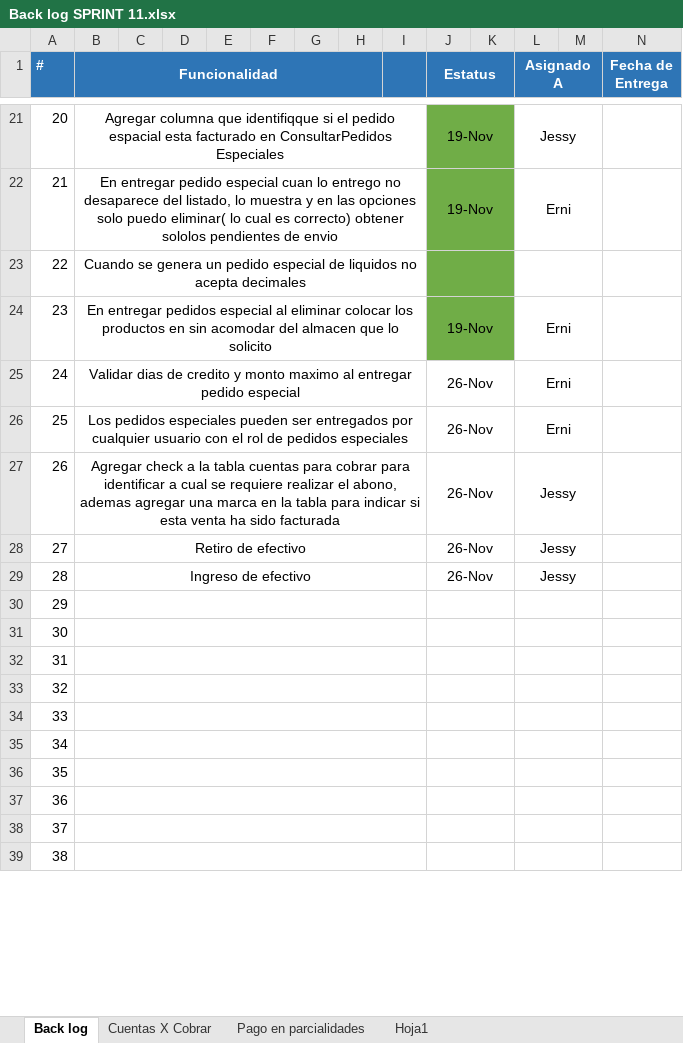
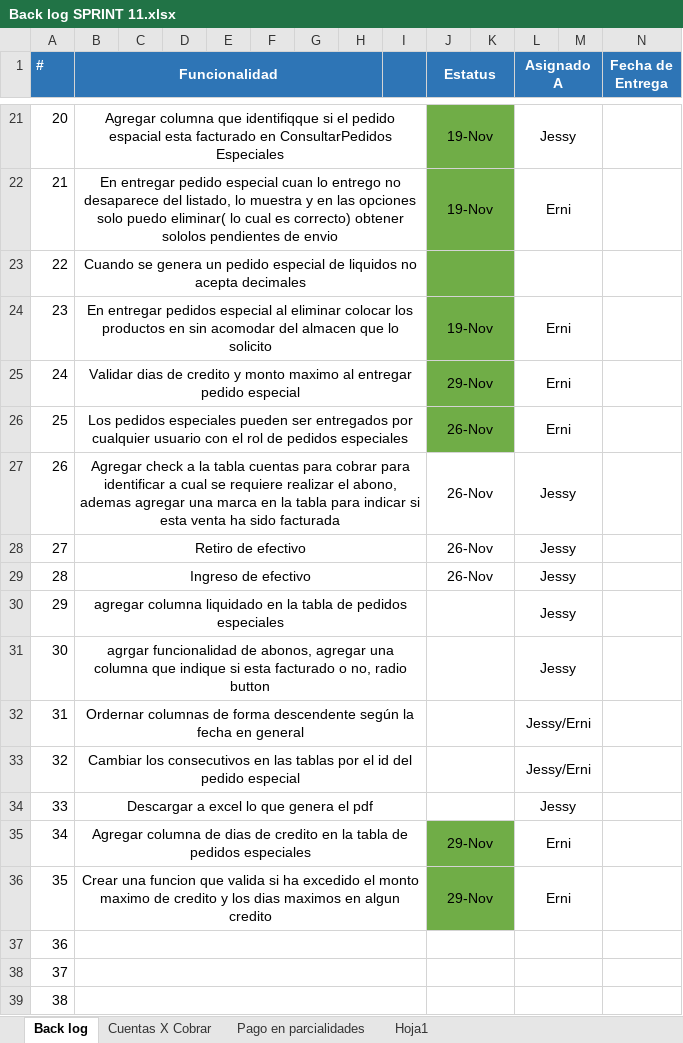
Before and after one commit to varCloud/comercializadora, an Excel workbook: Analisis/SPRINTs/Back log SPRINT 11.xlsx, sheet Back log, drawn as a sheet; only a part is shown, gaps mark what is left out; values as stored, in another font and other column widths than the file's, no borders; the diff names each change by its address in the sheet, - before the commit and + after, or states it on an @@ line.

```diff
--- a/Analisis/SPRINTs/Back log SPRINT 11.xlsx (sheet Back log)
+++ b/Analisis/SPRINTs/Back log SPRINT 11.xlsx (sheet Back log)
-J25 (Estatus): 26-Nov
+J25 (Estatus): 29-Nov
-J25:K26 fill: none
+J25:K26 fill: #70AD47
-B30 (Funcionalidad): (empty)
+B30 (Funcionalidad): agregar columna liquidado en la tabla de pedidos especiales
-L30:L31 (Asignado A): (empty)
+L30:L31 (Asignado A): Jessy
-B31 (Funcionalidad): (empty)
+B31 (Funcionalidad): agrgar funcionalidad de abonos, agregar una columna que indique si esta facturado o no, radio button
-B32 (Funcionalidad): (empty)
+B32 (Funcionalidad): Ordernar columnas de forma descendente según la fecha en general
-L32:L33 (Asignado A): (empty)
+L32:L33 (Asignado A): Jessy/Erni
-B33 (Funcionalidad): (empty)
+B33 (Funcionalidad): Cambiar los consecutivos en las tablas por el id del pedido especial
-B34 (Funcionalidad): (empty)
+B34 (Funcionalidad): Descargar a excel lo que genera el pdf
-L34 (Asignado A): (empty)
+L34 (Asignado A): Jessy
-B35 (Funcionalidad): (empty)
+B35 (Funcionalidad): Agregar columna de dias de credito en la tabla de pedidos especiales
-J35:J36 (Estatus): (empty)
+J35:J36 (Estatus): 29-Nov
-J35:K36 fill: none
+J35:K36 fill: #70AD47
-L35:L36 (Asignado A): (empty)
+L35:L36 (Asignado A): Erni
-B36 (Funcionalidad): (empty)
+B36 (Funcionalidad): Crear una funcion que valida si ha excedido el monto maximo de credito y los dias maximos en algun credito
```
Also changed, not shown: 9 other files.
